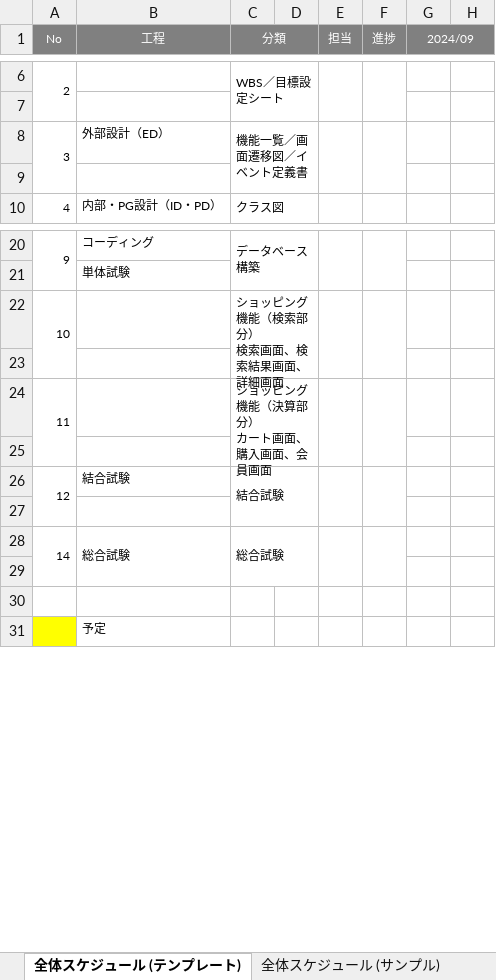
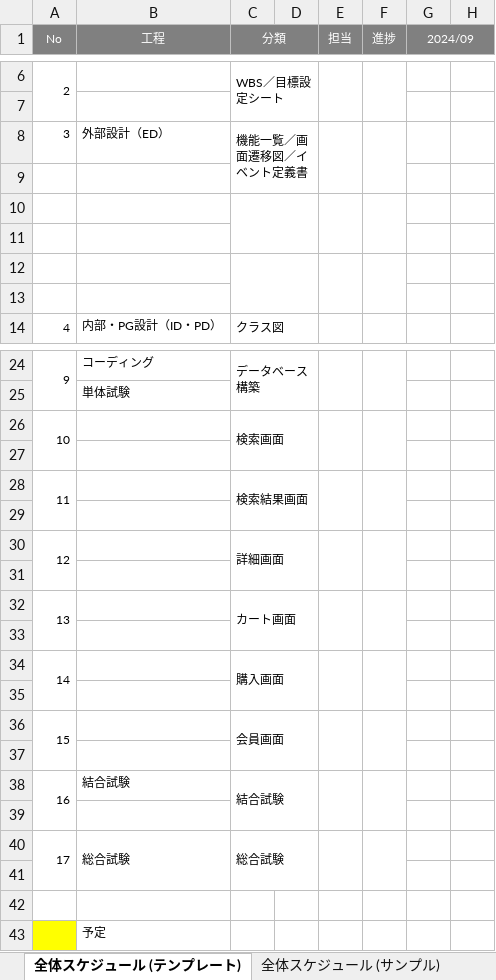
Before and after one commit to kmajima1011/dev, an Excel workbook: 000-要件定義/003-WBS.xlsx, sheet 全体スケジュール (テンプレート), drawn as a sheet; only a part is shown, gaps mark what is left out; values as stored, in another font and other column widths than the file's, no borders; charts and pictures not drawn; removed rows and columns are numbered as before the commit, all else as after; rows hold the shown columns only; ↵ is a line break in a cell; the diff names each change by its address in the sheet, - before the commit and + after, or states it on an @@ line.

```diff
--- a/000-要件定義/003-WBS.xlsx (sheet 全体スケジュール (テンプレート))
+++ b/000-要件定義/003-WBS.xlsx (sheet 全体スケジュール (テンプレート))
-A8:A9 merged
+row 10: (empty)
+row 11: (empty)
+row 12: (empty)
+row 13: (empty)
-C26 (分類): ショッピング機能（検索部分） ↵ 検索画面、検索結果画面、詳細画面
+C26 (分類): 検索画面
-C28 (分類): ショッピング機能（決算部分） ↵ カート画面、購入画面、会員画面
+C28 (分類): 検索結果画面
-B30 (工程): 結合試験
+B30 (工程): (empty)
-C30 (分類): 結合試験
+C30 (分類): 詳細画面
+row 32: 13 |  | カート画面
+row 33: (empty)
+row 34: 14 |  | 購入画面
+row 35: (empty)
+row 36: 15 |  | 会員画面
+row 37: (empty)
+row 38: 16 | 結合試験 | 結合試験
+row 39: (empty)
-A40 (No): 14
+A40 (No): 17
```
Also changed, not shown: 8 other files.
